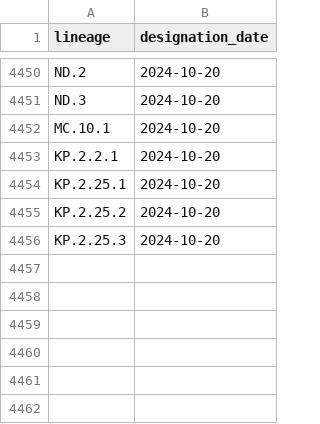
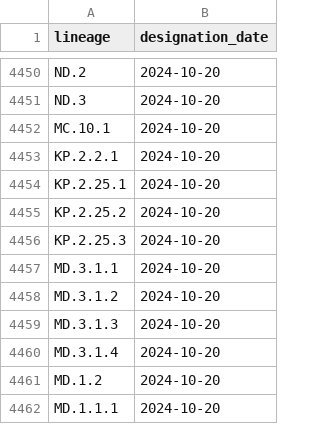
Before and after one commit to corneliusroemer/pango-designation-dates, a CSV file: data/lineage_designation_date.csv, drawn as a sheet; only a part is shown, gaps mark what is left out.

```diff
--- a/data/lineage_designation_date.csv
+++ b/data/lineage_designation_date.csv
@@ -4456 +4456,7 @@ KP.2.25.2,2024-10-20
 KP.2.25.3,2024-10-20
+MD.3.1.1,2024-10-20
+MD.3.1.2,2024-10-20
+MD.3.1.3,2024-10-20
+MD.3.1.4,2024-10-20
+MD.1.2,2024-10-20
+MD.1.1.1,2024-10-20
```
Also changed, not shown: 1 other file.
